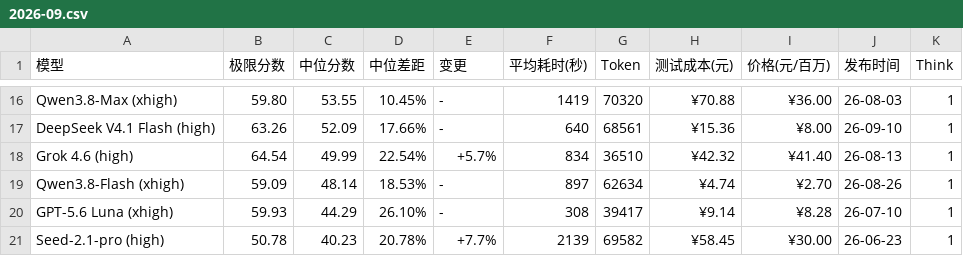
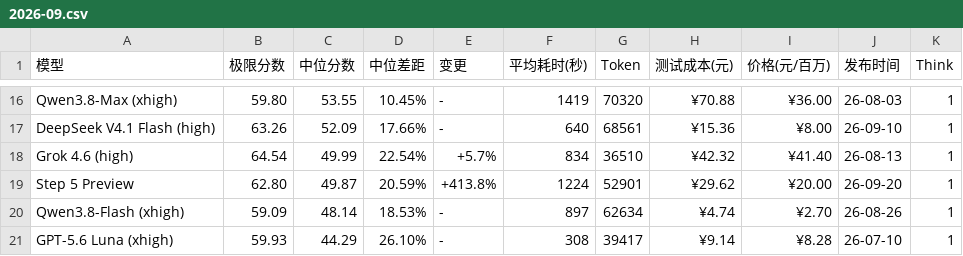
Before and after one commit to llm2014/llm_benchmark, a CSV file: docs/data/logic/2026-09.csv, drawn as a sheet; only a part is shown, gaps mark what is left out; the shorter side is filled out with more unchanged rows.

Commit message:
add step 5 preview

```diff
--- a/docs/data/logic/2026-09.csv
+++ b/docs/data/logic/2026-09.csv
@@ -18,2 +18,3 @@
 "Grok 4.6 (high)","64.54","49.99","22.54%","+5.7%","834","36510","¥42.32","¥41.40","26-08-13","1"
+"Step 5 Preview","62.80","49.87","20.59%","+413.8%","1224","52901","¥29.62","¥20.00","26-09-20","1"
 "Qwen3.8-Flash (xhigh)","59.09","48.14","18.53%","-","897","62634","¥4.74","¥2.70","26-08-26","1"
```
Also changed, not shown: 1 other file.
